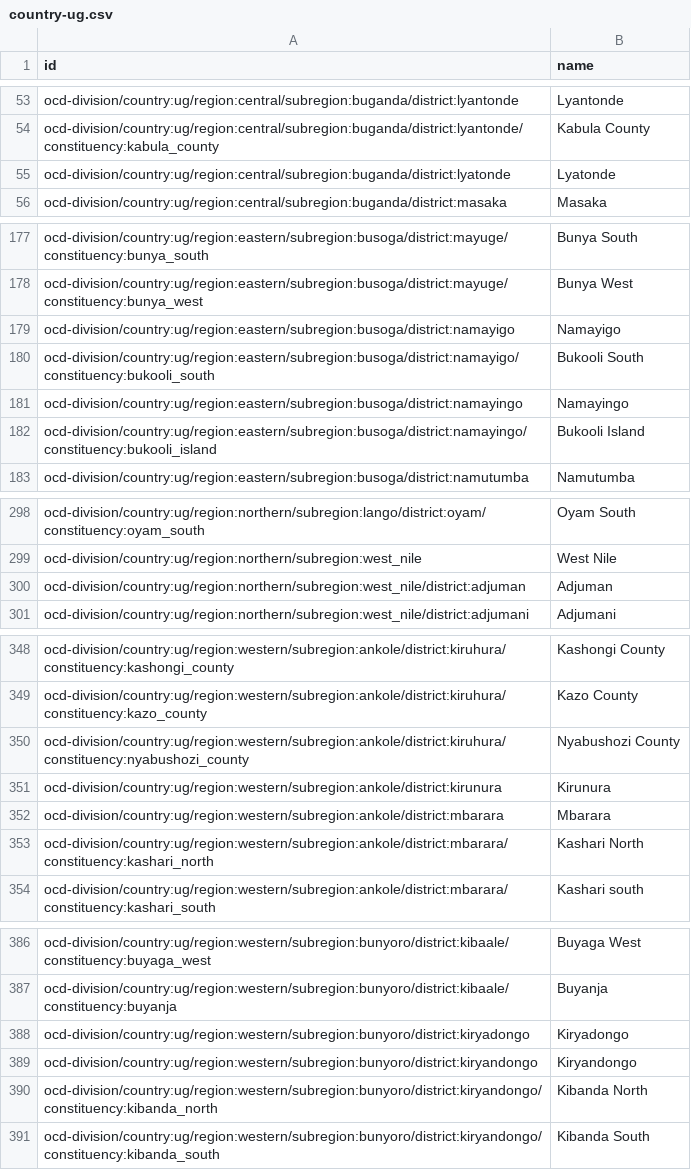
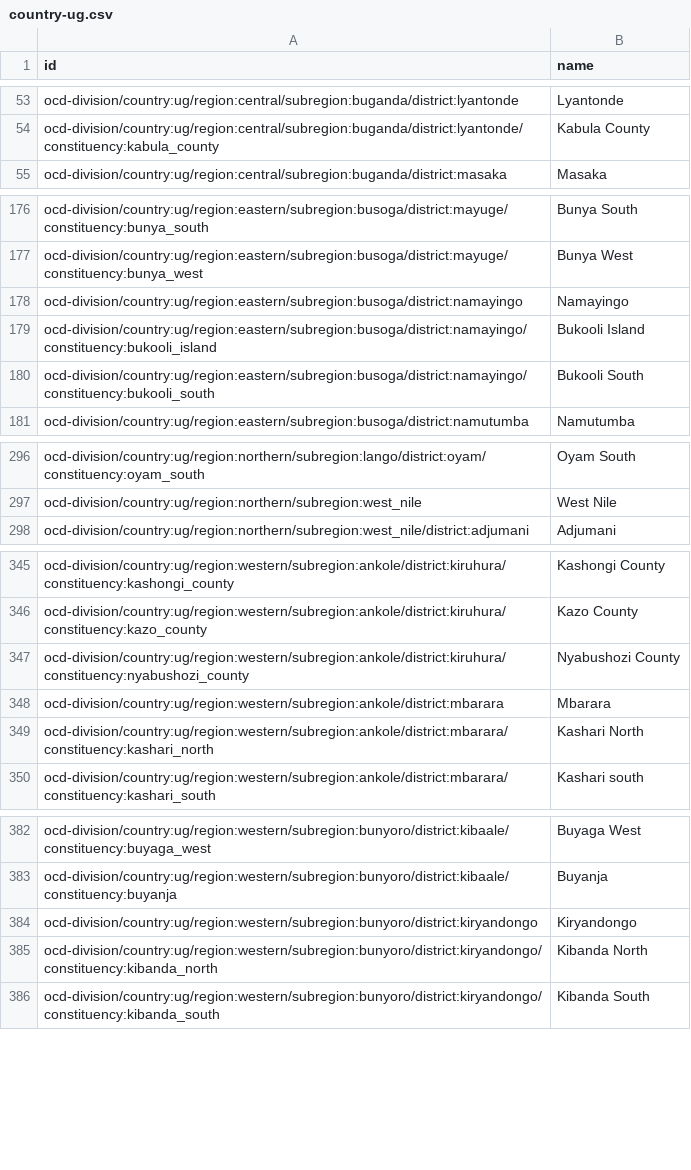
Before and after one commit to chrismytton/uganda_ocd_ids, a CSV file: identifiers/country-ug.csv, drawn as a sheet; only a part is shown, gaps mark what is left out; removed rows and columns are numbered as before the commit, all else as after; the diff names each change by its address in the sheet, - before the commit and + after, or states it on an @@ line.

Commit message:
Regenerate identifiers from spreadsheet

```diff
--- a/identifiers/country-ug.csv
+++ b/identifiers/country-ug.csv
-row 55: ocd-division/country:ug/region:central/subregion:buganda/district:lyatonde | Lyatonde
-row 179: ocd-division/country:ug/region:eastern/subregion:busoga/district:namayigo | Namayigo
-row 180: ocd-division/country:ug/region:eastern/subregion:busoga/district:namayigo/constituency:bukooli_south | Bukooli South
+row 180: ocd-division/country:ug/region:eastern/subregion:busoga/district:namayingo/constituency:bukooli_south | Bukooli South
-row 300: ocd-division/country:ug/region:northern/subregion:west_nile/district:adjuman | Adjuman
-row 351: ocd-division/country:ug/region:western/subregion:ankole/district:kirunura | Kirunura
-row 388: ocd-division/country:ug/region:western/subregion:bunyoro/district:kiryadongo | Kiryadongo
```
